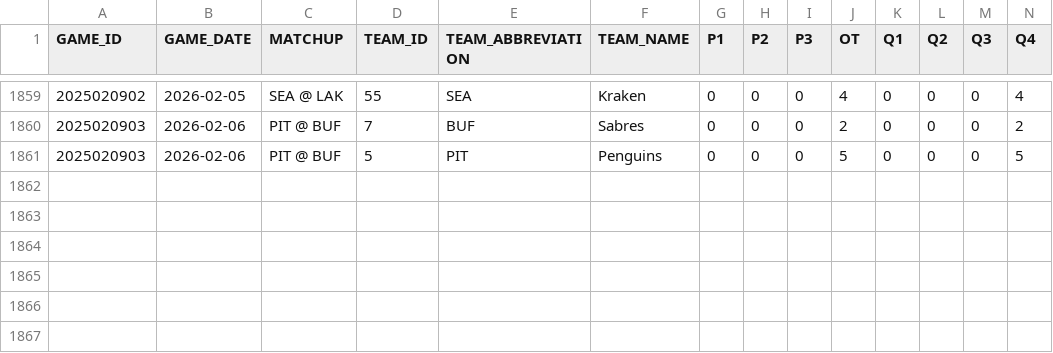
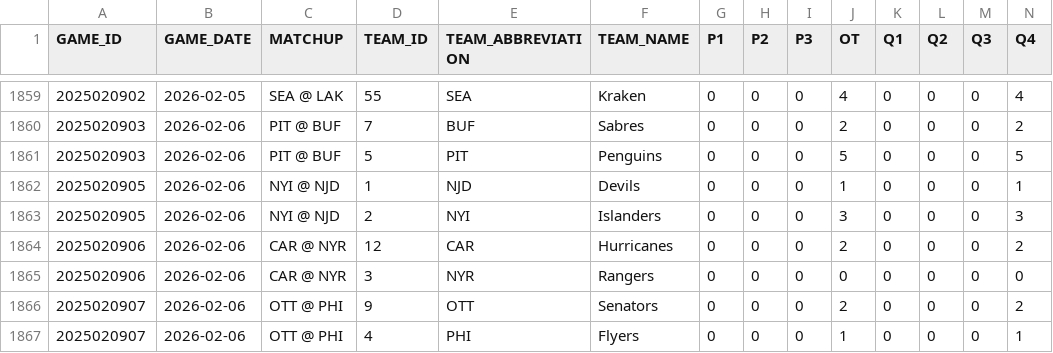
Before and after one commit to sergioB79/nhl-dashboard-vercel, a CSV file: data/nhl_periods_20252026.csv, drawn as a sheet; only a part is shown, gaps mark what is left out; rows hold the shown columns only; the diff names each change by its address in the sheet, - before the commit and + after, or states it on an @@ line.

```diff
--- a/data/nhl_periods_20252026.csv
+++ b/data/nhl_periods_20252026.csv
+row 1862: 2025020905 | 2026-02-06 | NYI @ NJD | 1 | NJD | Devils | 0 | 0 | 0 | 1 | 0 | 0 | 0 | 1
+row 1863: 2025020905 | 2026-02-06 | NYI @ NJD | 2 | NYI | Islanders | 0 | 0 | 0 | 3 | 0 | 0 | 0 | 3
+row 1864: 2025020906 | 2026-02-06 | CAR @ NYR | 12 | CAR | Hurricanes | 0 | 0 | 0 | 2 | 0 | 0 | 0 | 2
+row 1865: 2025020906 | 2026-02-06 | CAR @ NYR | 3 | NYR | Rangers | 0 | 0 | 0 | 0 | 0 | 0 | 0 | 0
+row 1866: 2025020907 | 2026-02-06 | OTT @ PHI | 9 | OTT | Senators | 0 | 0 | 0 | 2 | 0 | 0 | 0 | 2
+row 1867: 2025020907 | 2026-02-06 | OTT @ PHI | 4 | PHI | Flyers | 0 | 0 | 0 | 1 | 0 | 0 | 0 | 1
```
Also changed, not shown: 1 other file.
